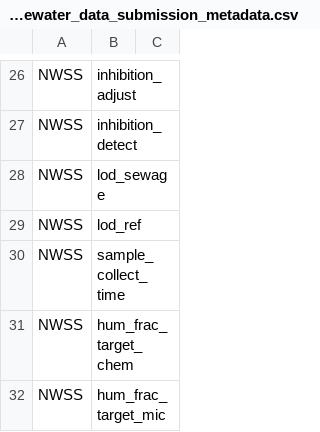
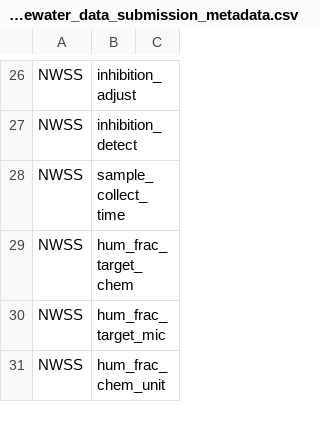
Before and after one commit to PHL-2/RmdTemplates, a CSV file: aux_files/data_submission/ww/wastewater_data_submission_metadata.csv, drawn as a sheet; only a part is shown, gaps mark what is left out; the shorter side is filled out with more unchanged rows.

Commit message:
update NWSS metadata template to remove lod calculations; these fields should be included in the preamble

```diff
--- a/aux_files/data_submission/ww/wastewater_data_submission_metadata.csv
+++ b/aux_files/data_submission/ww/wastewater_data_submission_metadata.csv
@@ -27,4 +27,2 @@ NWSS,inhibition_adjust,
 NWSS,inhibition_detect,
-NWSS,lod_sewage,
-NWSS,lod_ref,
 NWSS,sample_collect_time,
```
